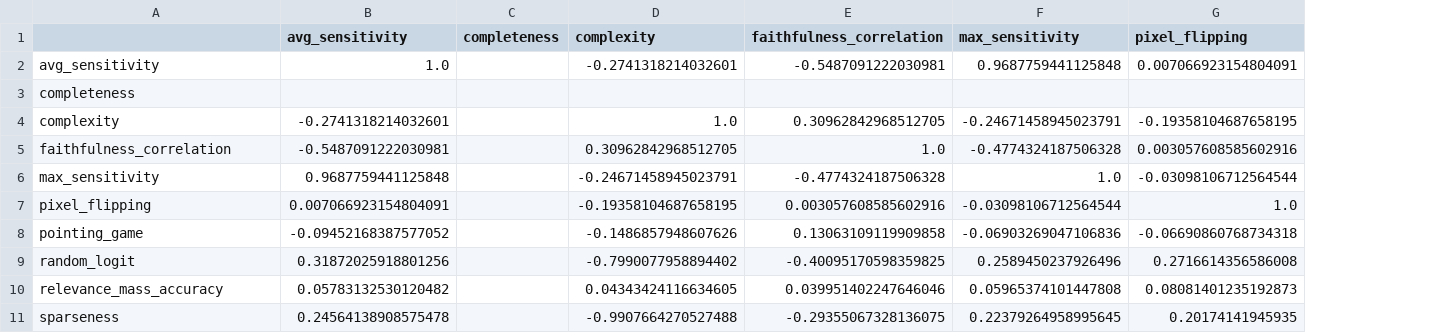
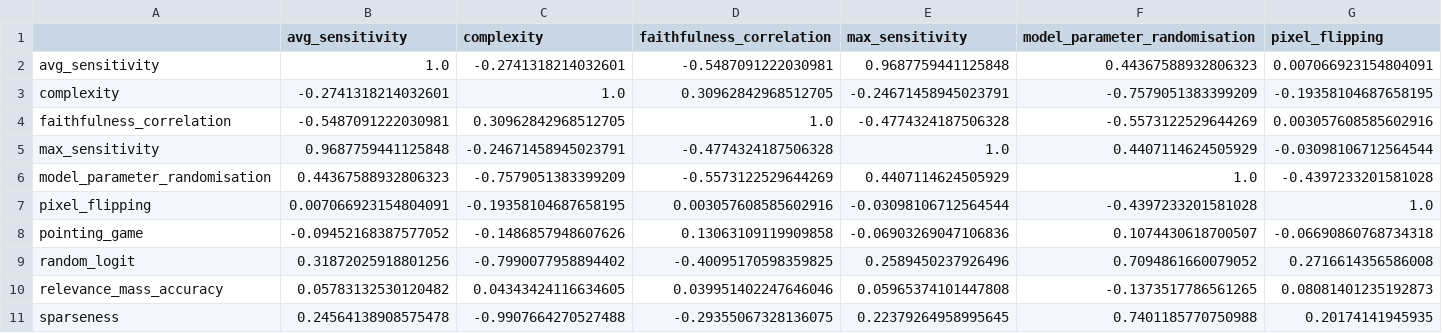
Before and after one commit to dawkopagh/fae-metrics-master-thesis, a CSV file: results/redundancy_matrix_squeezenet.csv, drawn as a sheet; only a part is shown; removed rows and columns are numbered as before the commit, all else as after; rows hold the shown columns only; the diff names each change by its address in the sheet, - before the commit and + after, or states it on an @@ line.

Commit message:
fix(metrics): variance pre-screen before redundancy pruning
Completeness was previously retained in M* by accident:
zero variance across passing FAE methods produced undefined
Spearman correlations which slipped through the |ρ|>0.85
threshold. Adds variance_pre_screen to filter
zero-variance and mostly-NaN metrics before pruning.

Completeness now treated as a pre-flight axiom check via
verify_axiomatic_properties; documented in redundancy analysis.

```diff
--- a/results/redundancy_matrix_squeezenet.csv
+++ b/results/redundancy_matrix_squeezenet.csv
-column C (completeness), empty
+column F (model_parameter_randomisation), rows 2-5: 0.44367588932806323 | -0.7579051383399209 | -0.5573122529644269 | 0.4407114624505929; rows 7-11: -0.4397233201581028 | 0.1074430618700507 | 0.7094861660079052 | -0.1373517786561265 | 0.7401185770750988
-row 3: completeness
+row 6: model_parameter_randomisation | 0.44367588932806323 | -0.7579051383399209 | -0.5573122529644269 | 0.4407114624505929 | 1.0 | -0.4397233201581028
```
Also changed, not shown: results/redundancy_matrix_resnet18.csv, 4 other files.
